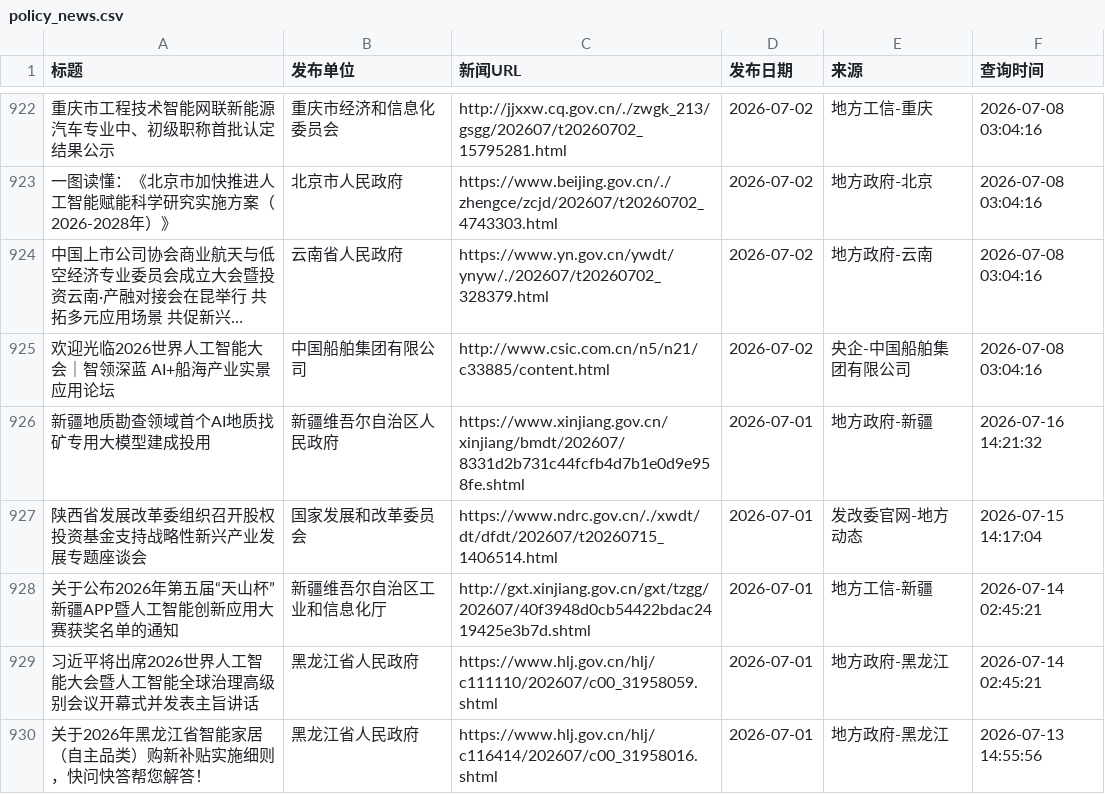
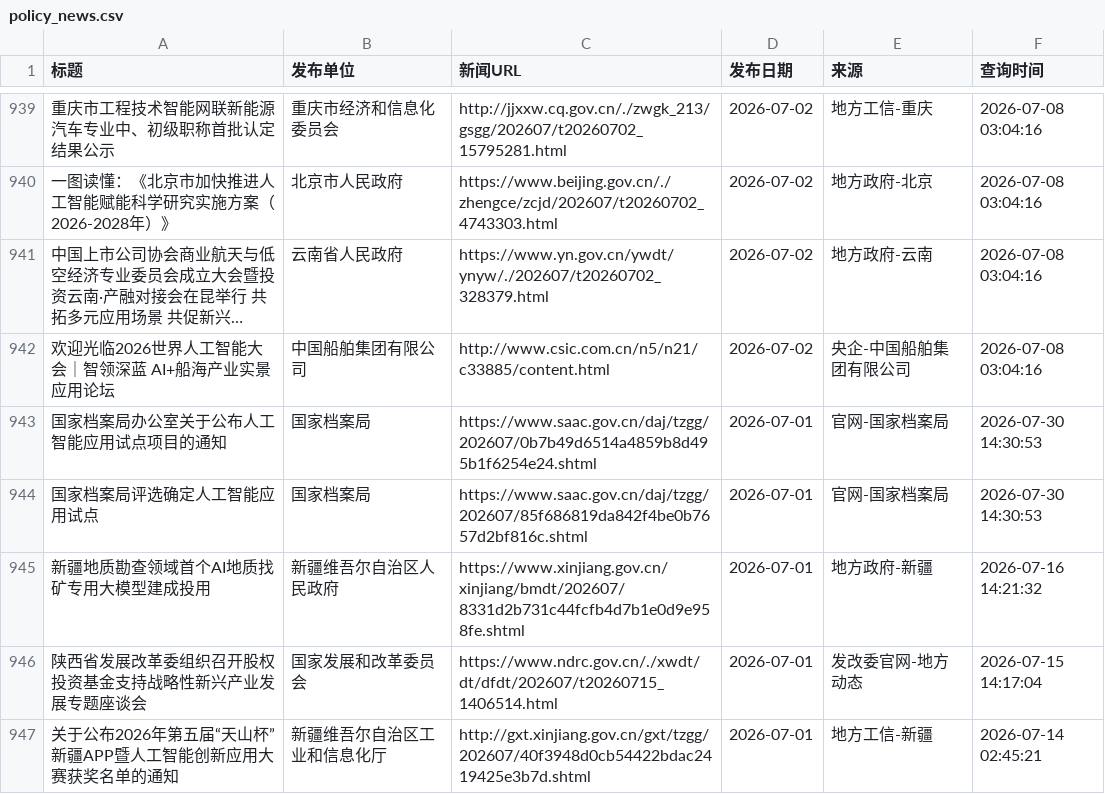
Before and after one commit to guluor-w/Automated-news-scraping, a CSV file: docs/data/policy_news.csv, drawn as a sheet; only a part is shown, gaps mark what is left out; the shorter side is filled out with more unchanged rows; long unchanged cells end in …; the diff covers the shown part only; the diff names each change by its address in the sheet, - before the commit and + after, or states it on an @@ line.

```diff
--- a/docs/data/policy_news.csv
+++ b/docs/data/policy_news.csv
+row 943: 国家档案局办公室关于公布人工智能应用试点项目的通知 | 国家档案局 | https://www.saac.gov.cn/daj/tzgg/202607/0b7b49d6514a4859b8d495b1f6254e24.shtml | 2026-07-01 | 官网-国家档案局 | 2026-07-30 14:30:53
+row 944: 国家档案局评选确定人工智能应用试点 | 国家档案局 | https://www.saac.gov.cn/daj/tzgg/202607/85f686819da842f4be0b7657d2bf816c.shtml | 2026-07-01 | 官网-国家档案局 | 2026-07-30 14:30:53
```
Also changed, not shown: 18 added rows and 1 removed row elsewhere in this file, 3 other files.
